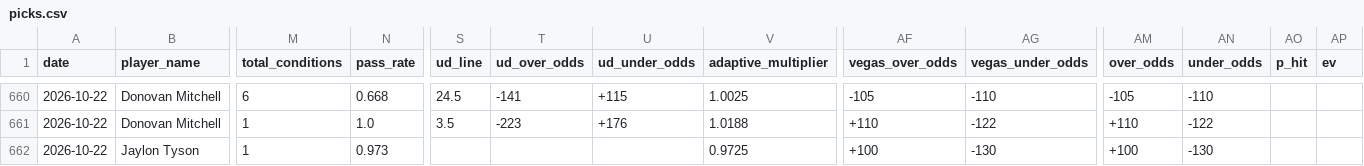
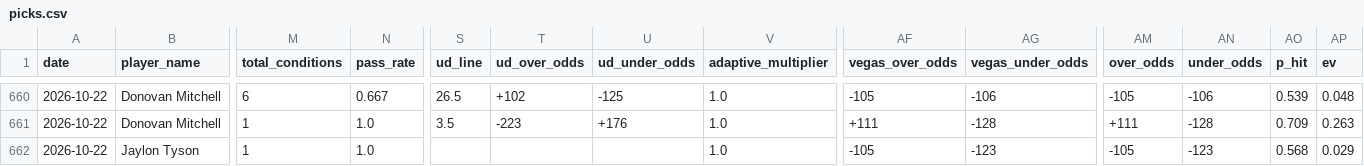
Before and after one commit to SidSub1041/NBA-Player-Prop-Model, a CSV file: web/public/data/picks.csv, drawn as a sheet; only a part is shown, gaps mark what is left out; the diff covers the shown part only; the diff names each change by its address in the sheet, - before the commit and + after, or states it on an @@ line.

```diff
--- a/web/public/data/picks.csv
+++ b/web/public/data/picks.csv
-N660 (pass_rate): 0.668
+N660 (pass_rate): 0.667
-S660 (ud_line): 24.5
+S660 (ud_line): 26.5
-T660 (ud_over_odds): -141
+T660 (ud_over_odds): +102
-U660 (ud_under_odds): +115
+U660 (ud_under_odds): -125
-V660 (adaptive_multiplier): 1.0025
+V660 (adaptive_multiplier): 1.0
-AG660 (vegas_under_odds): -110
+AG660 (vegas_under_odds): -106
-AN660 (under_odds): -110
+AN660 (under_odds): -106
-AO660 (p_hit): (empty)
+AO660 (p_hit): 0.539
-AP660 (ev): (empty)
+AP660 (ev): 0.048
-V661 (adaptive_multiplier): 1.0188
+V661 (adaptive_multiplier): 1.0
-AF661 (vegas_over_odds): +110
+AF661 (vegas_over_odds): +111
-AG661 (vegas_under_odds): -122
+AG661 (vegas_under_odds): -128
-AM661 (over_odds): +110
+AM661 (over_odds): +111
-AN661 (under_odds): -122
+AN661 (under_odds): -128
-AO661 (p_hit): (empty)
+AO661 (p_hit): 0.709
-AP661 (ev): (empty)
+AP661 (ev): 0.263
-N662 (pass_rate): 0.973
+N662 (pass_rate): 1.0
-V662 (adaptive_multiplier): 0.9725
+V662 (adaptive_multiplier): 1.0
-AF662 (vegas_over_odds): +100
+AF662 (vegas_over_odds): -105
-AG662 (vegas_under_odds): -130
+AG662 (vegas_under_odds): -123
-AM662 (over_odds): +100
+AM662 (over_odds): -105
-AN662 (under_odds): -130
+AN662 (under_odds): -123
-AO662 (p_hit): (empty)
+AO662 (p_hit): 0.568
-AP662 (ev): (empty)
+AP662 (ev): 0.029
```
Also changed, not shown: 87 edited cells elsewhere in this file, 3 other files.
